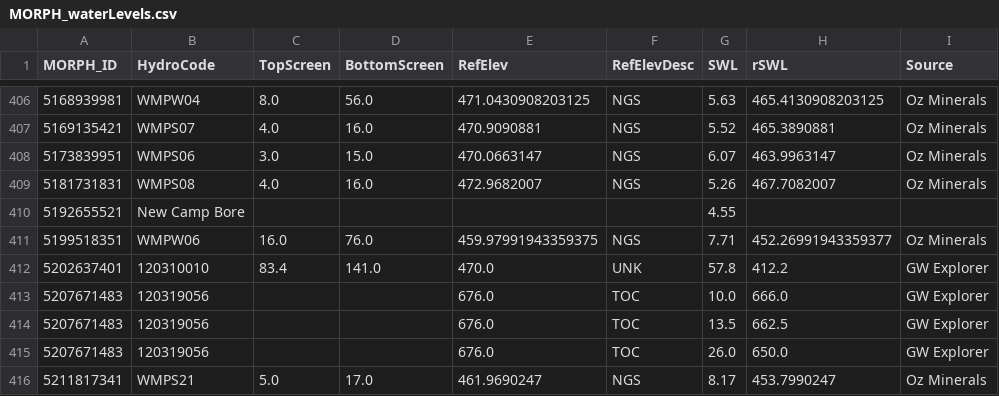
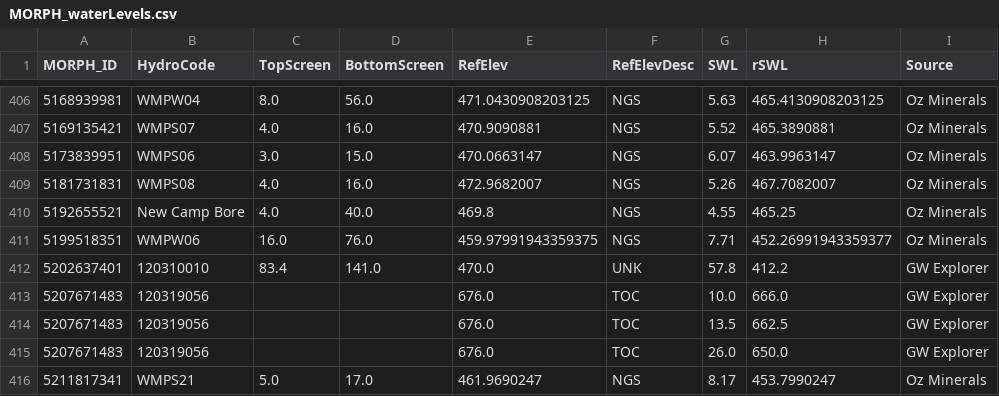
Before and after one commit to Neil-Symington/MORPH_gdb, a CSV file: csv/MORPH_waterLevels.csv, drawn as a sheet; only a part is shown, gaps mark what is left out; the diff names each change by its address in the sheet, - before the commit and + after, or states it on an @@ line.

```diff
--- a/csv/MORPH_waterLevels.csv
+++ b/csv/MORPH_waterLevels.csv
-C410 (TopScreen): (empty)
+C410 (TopScreen): 4.0
-D410 (BottomScreen): (empty)
+D410 (BottomScreen): 40.0
-E410 (RefElev): (empty)
+E410 (RefElev): 469.8
-F410 (RefElevDesc): (empty)
+F410 (RefElevDesc): NGS
-H410 (rSWL): (empty)
+H410 (rSWL): 465.25
-I410 (Source): (empty)
+I410 (Source): Oz Minerals
```
Also changed, not shown: csv/MORPH_Bores.csv, 1 other file.
